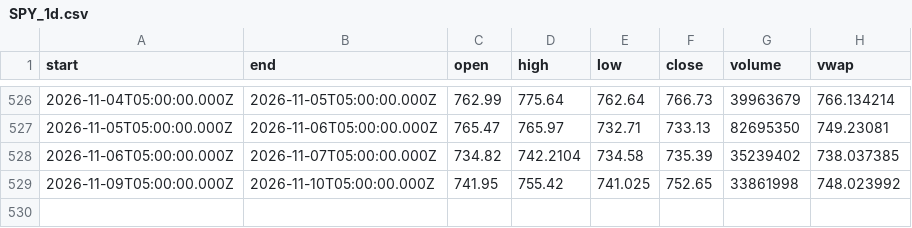
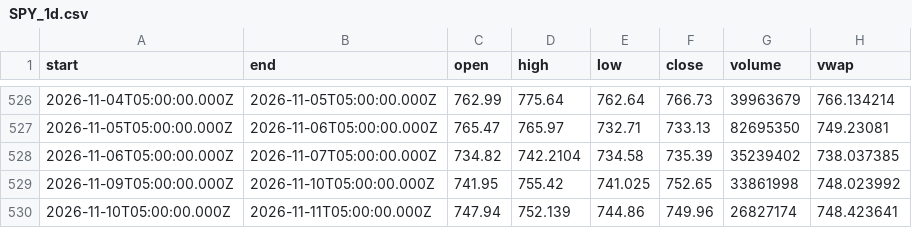
Before and after one commit to karab-commits/trading-desk, a CSV file: bars/SPY_1d.csv, drawn as a sheet; only a part is shown, gaps mark what is left out.

```diff
--- a/bars/SPY_1d.csv
+++ b/bars/SPY_1d.csv
@@ -529 +529,2 @@ start,end,open,high,low,close,volume,vwap
 2026-11-09T05:00:00.000Z,2026-11-10T05:00:00.000Z,741.95,755.42,741.025,752.65,33861998,748.023992
+2026-11-10T05:00:00.000Z,2026-11-11T05:00:00.000Z,747.94,752.139,744.86,749.96,26827174,748.423641
```
Also changed, not shown: bars/HXT_TO_1d.csv, bars/SOFI_1d.csv, 5 other files.
